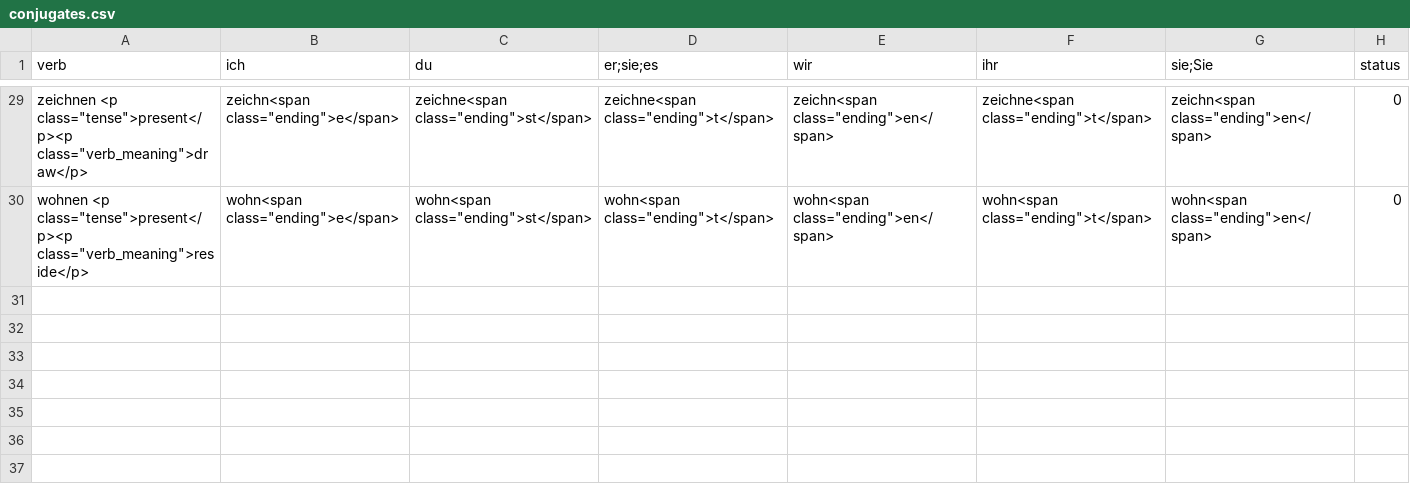
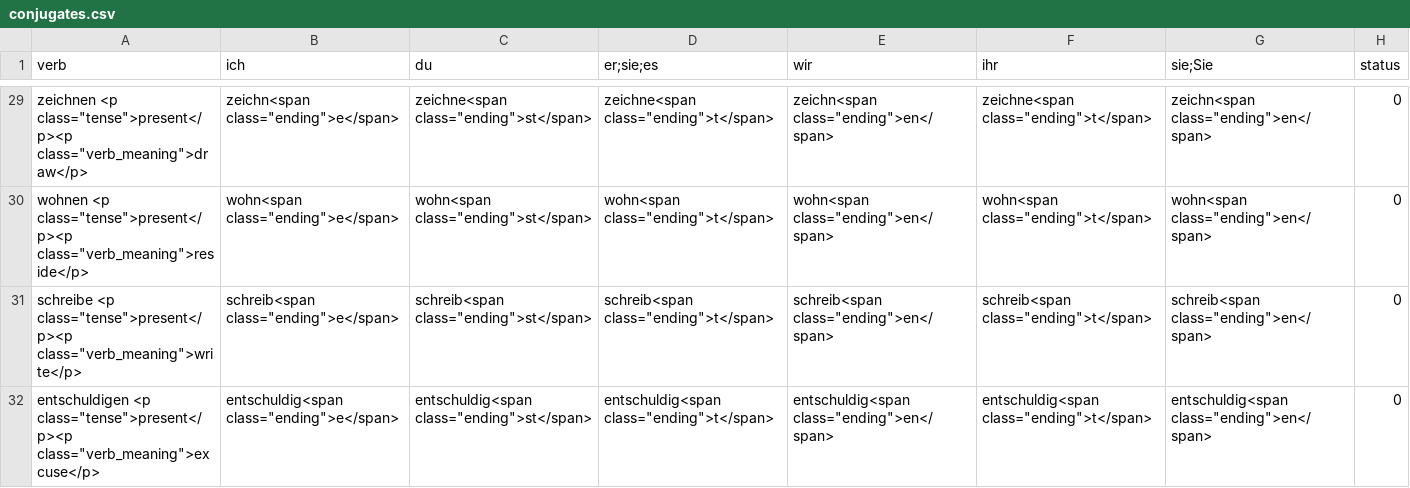
Before and after one commit to mourhafkz/mourhafkazzaz.github.io, a CSV file: data_raw/conjugates.csv, drawn as a sheet; only a part is shown, gaps mark what is left out.

```diff
--- a/data_raw/conjugates.csv
+++ b/data_raw/conjugates.csv
@@ -30 +30,3 @@
 "wohnen <p class=""tense"">present</p><p class=""verb_meaning"">reside</p>","wohn<span class=""ending"">e</span>","wohn<span class=""ending"">st</span>","wohn<span class=""ending"">t</span>","wohn<span class=""ending"">en</span>","wohn<span class=""ending"">t</span>","wohn<span class=""ending"">en</span>",0
+"schreibe <p class=""tense"">present</p><p class=""verb_meaning"">write</p>","schreib<span class=""ending"">e</span>","schreib<span class=""ending"">st</span>","schreib<span class=""ending"">t</span>","schreib<span class=""ending"">en</span>","schreib<span class=""ending"">t</span>","schreib<span class=""ending"">en</span>",0
+"entschuldigen <p class=""tense"">present</p><p class=""verb_meaning"">excuse</p>","entschuldig<span class=""ending"">e</span>","entschuldig<span class=""ending"">st</span>","entschuldig<span class=""ending"">t</span>","entschuldig<span class=""ending"">en</span>","entschuldig<span class=""ending"">t</span>","entschuldig<span class=""ending"">en</span>",0
```
Also changed, not shown: data_raw/articles.csv, data_raw/phrases.csv, 10 other files.
